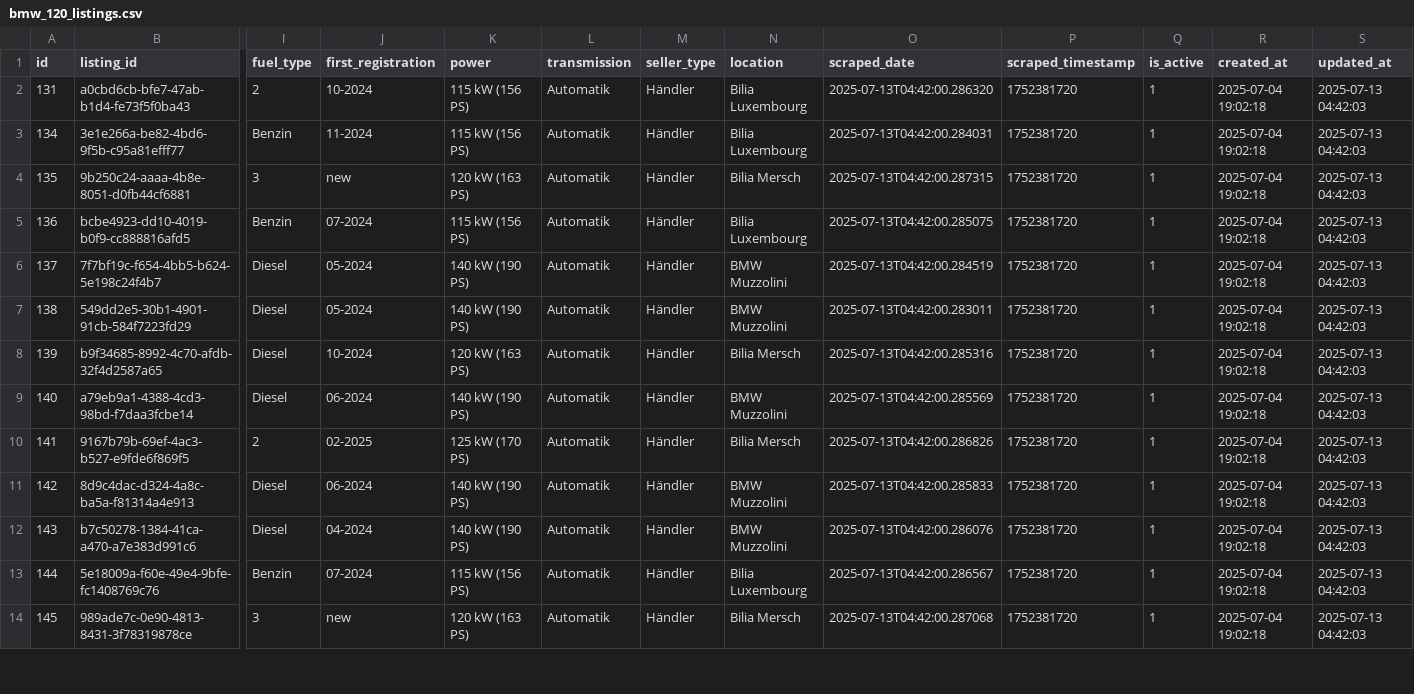
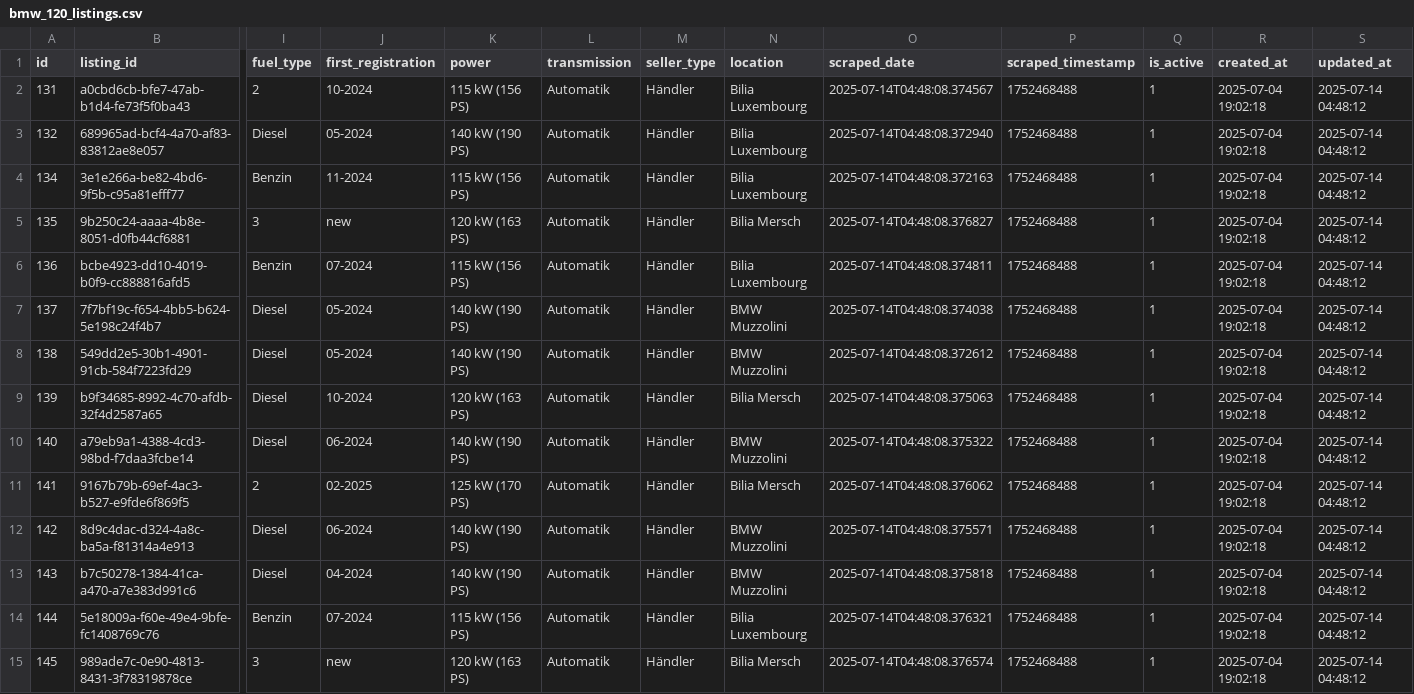
Before and after one commit to masterries/AutoAnalyse, a CSV file: scrapper/data/bmw_120_listings.csv, drawn as a sheet; only a part is shown, gaps mark what is left out; addresses are those after the commit; rows hold the shown columns only; the diff covers the shown part only; the diff names each change by its address in the sheet, - before the commit and + after, or states it on an @@ line.

```diff
--- a/scrapper/data/bmw_120_listings.csv
+++ b/scrapper/data/bmw_120_listings.csv
-O2 (scraped_date): 2025-07-13T04:42:00.286320
+O2 (scraped_date): 2025-07-14T04:48:08.374567
-P2 (scraped_timestamp): 1752381720
+P2 (scraped_timestamp): 1752468488
-S2 (updated_at): 2025-07-13 04:42:03
+S2 (updated_at): 2025-07-14 04:48:12
+row 3: 132 | 689965ad-bcf4-4a70-af83-83812ae8e057 | Diesel | 05-2024 | 140 kW (190 PS) | Automatik | Händler | Bilia Luxembourg | 2025-07-14T04:48:08.372940 | 1752468488 | 1 | 2025-07-04 19:02:18 | 2025-07-14 04:48:12
-O4 (scraped_date): 2025-07-13T04:42:00.284031
+O4 (scraped_date): 2025-07-14T04:48:08.372163
-P4:P15 (scraped_timestamp): 1752381720
+P4:P15 (scraped_timestamp): 1752468488
-S4:S15 (updated_at): 2025-07-13 04:42:03
+S4:S15 (updated_at): 2025-07-14 04:48:12
-O5 (scraped_date): 2025-07-13T04:42:00.287315
+O5 (scraped_date): 2025-07-14T04:48:08.376827
-O6 (scraped_date): 2025-07-13T04:42:00.285075
+O6 (scraped_date): 2025-07-14T04:48:08.374811
-O7 (scraped_date): 2025-07-13T04:42:00.284519
+O7 (scraped_date): 2025-07-14T04:48:08.374038
-O8 (scraped_date): 2025-07-13T04:42:00.283011
+O8 (scraped_date): 2025-07-14T04:48:08.372612
-O9 (scraped_date): 2025-07-13T04:42:00.285316
+O9 (scraped_date): 2025-07-14T04:48:08.375063
-O10 (scraped_date): 2025-07-13T04:42:00.285569
+O10 (scraped_date): 2025-07-14T04:48:08.375322
-O11 (scraped_date): 2025-07-13T04:42:00.286826
+O11 (scraped_date): 2025-07-14T04:48:08.376062
-O12 (scraped_date): 2025-07-13T04:42:00.285833
+O12 (scraped_date): 2025-07-14T04:48:08.375571
-O13 (scraped_date): 2025-07-13T04:42:00.286076
+O13 (scraped_date): 2025-07-14T04:48:08.375818
-O14 (scraped_date): 2025-07-13T04:42:00.286567
+O14 (scraped_date): 2025-07-14T04:48:08.376321
-O15 (scraped_date): 2025-07-13T04:42:00.287068
+O15 (scraped_date): 2025-07-14T04:48:08.376574
```
Also changed, not shown: 1 added row, 1 removed row and 69 edited cells elsewhere in this file, scrapper/data/audi_a3_listings.csv, scrapper/data/bmw_320_listings.csv, 38 other files.
